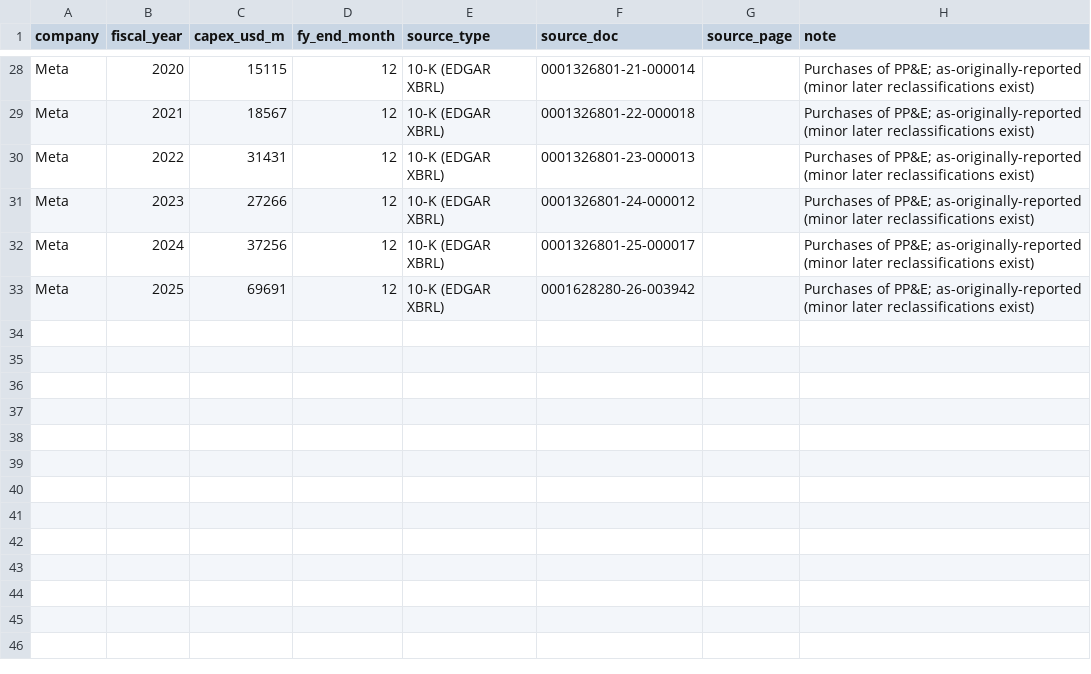
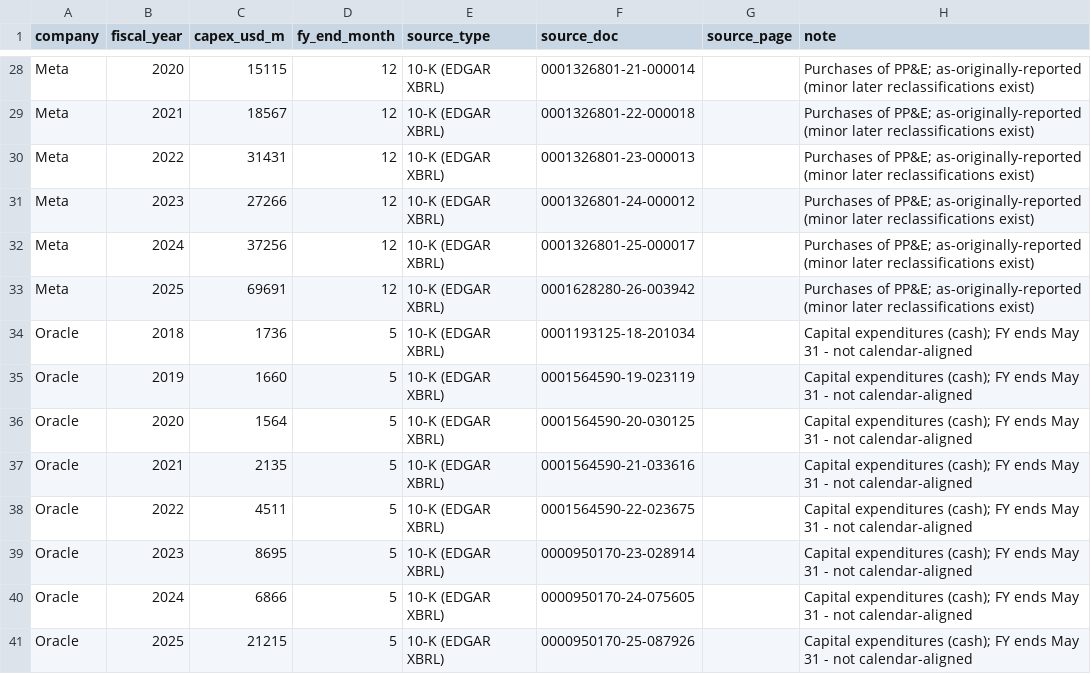
Before and after one commit to fbncldy/ai-infra-capex-dashboard, a CSV file: data/processed/hyperscaler_capex.csv, drawn as a sheet; only a part is shown, gaps mark what is left out.

```diff
--- a/data/processed/hyperscaler_capex.csv
+++ b/data/processed/hyperscaler_capex.csv
@@ -33 +33,9 @@ Meta,2024,37256,12,10-K (EDGAR XBRL),0001326801-25-000017,,Purchases of PP&E; as
 Meta,2025,69691,12,10-K (EDGAR XBRL),0001628280-26-003942,,Purchases of PP&E; as-originally-reported (minor later reclassifications exist)
+Oracle,2018,1736,5,10-K (EDGAR XBRL),0001193125-18-201034,,Capital expenditures (cash); FY ends May 31 - not calendar-aligned
+Oracle,2019,1660,5,10-K (EDGAR XBRL),0001564590-19-023119,,Capital expenditures (cash); FY ends May 31 - not calendar-aligned
+Oracle,2020,1564,5,10-K (EDGAR XBRL),0001564590-20-030125,,Capital expenditures (cash); FY ends May 31 - not calendar-aligned
+Oracle,2021,2135,5,10-K (EDGAR XBRL),0001564590-21-033616,,Capital expenditures (cash); FY ends May 31 - not calendar-aligned
+Oracle,2022,4511,5,10-K (EDGAR XBRL),0001564590-22-023675,,Capital expenditures (cash); FY ends May 31 - not calendar-aligned
+Oracle,2023,8695,5,10-K (EDGAR XBRL),0000950170-23-028914,,Capital expenditures (cash); FY ends May 31 - not calendar-aligned
+Oracle,2024,6866,5,10-K (EDGAR XBRL),0000950170-24-075605,,Capital expenditures (cash); FY ends May 31 - not calendar-aligned
+Oracle,2025,21215,5,10-K (EDGAR XBRL),0000950170-25-087926,,Capital expenditures (cash); FY ends May 31 - not calendar-aligned
```
Also changed, not shown: data/processed/capex_guidance_2026.csv, data/processed/dc_construction.csv, 11 other files.
